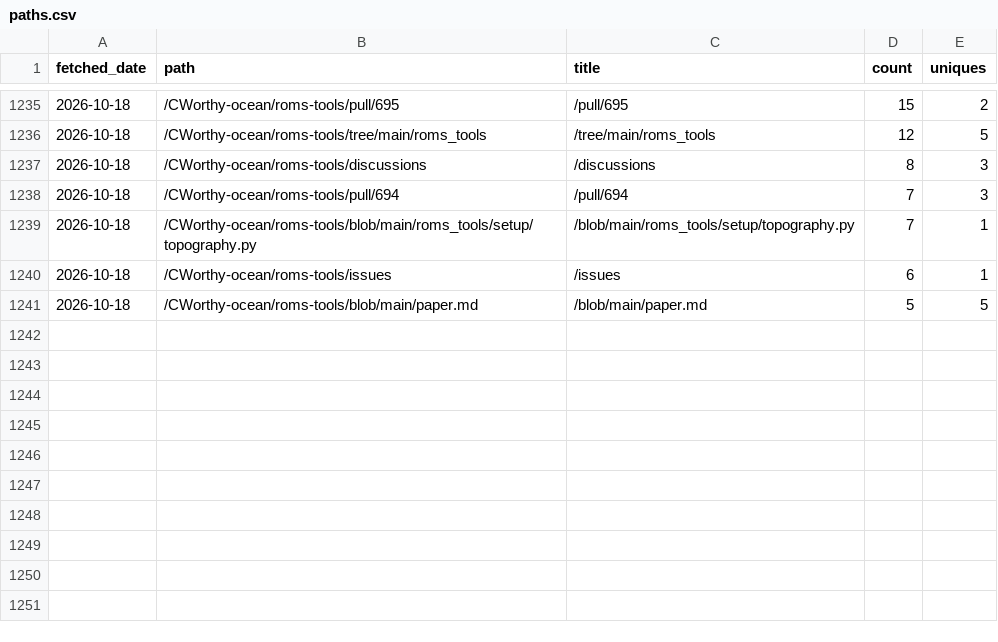
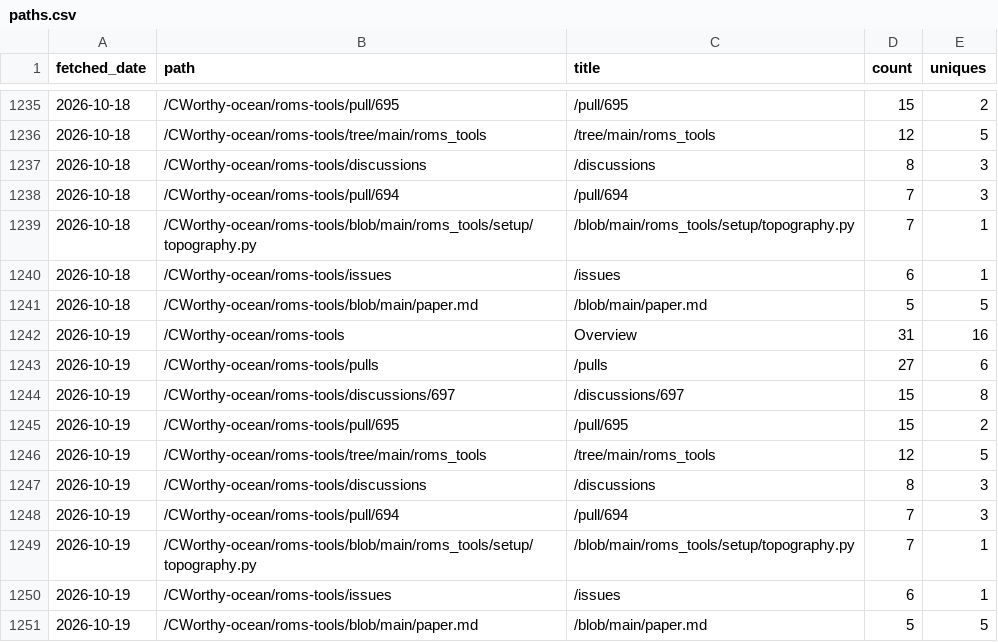
Before and after one commit to CWorthy-ocean/cworthy-gh-metrics, a CSV file: data/CWorthy-ocean/roms-tools/paths.csv, drawn as a sheet; only a part is shown, gaps mark what is left out; the diff names each change by its address in the sheet, - before the commit and + after, or states it on an @@ line.

```diff
--- a/data/CWorthy-ocean/roms-tools/paths.csv
+++ b/data/CWorthy-ocean/roms-tools/paths.csv
+row 1242: 2026-10-19 | /CWorthy-ocean/roms-tools | Overview | 31 | 16
+row 1243: 2026-10-19 | /CWorthy-ocean/roms-tools/pulls | /pulls | 27 | 6
+row 1244: 2026-10-19 | /CWorthy-ocean/roms-tools/discussions/697 | /discussions/697 | 15 | 8
+row 1245: 2026-10-19 | /CWorthy-ocean/roms-tools/pull/695 | /pull/695 | 15 | 2
+row 1246: 2026-10-19 | /CWorthy-ocean/roms-tools/tree/main/roms_tools | /tree/main/roms_tools | 12 | 5
+row 1247: 2026-10-19 | /CWorthy-ocean/roms-tools/discussions | /discussions | 8 | 3
+row 1248: 2026-10-19 | /CWorthy-ocean/roms-tools/pull/694 | /pull/694 | 7 | 3
+row 1249: 2026-10-19 | /CWorthy-ocean/roms-tools/blob/main/roms_tools/setup/topography.py | /blob/main/roms_tools/setup/topography.py | 7 | 1
+row 1250: 2026-10-19 | /CWorthy-ocean/roms-tools/issues | /issues | 6 | 1
+row 1251: 2026-10-19 | /CWorthy-ocean/roms-tools/blob/main/paper.md | /blob/main/paper.md | 5 | 5
```
Also changed, not shown: data/CWorthy-ocean/C-Star/paths.csv, data/CWorthy-ocean/cson-forge/paths.csv, 23 other files.
